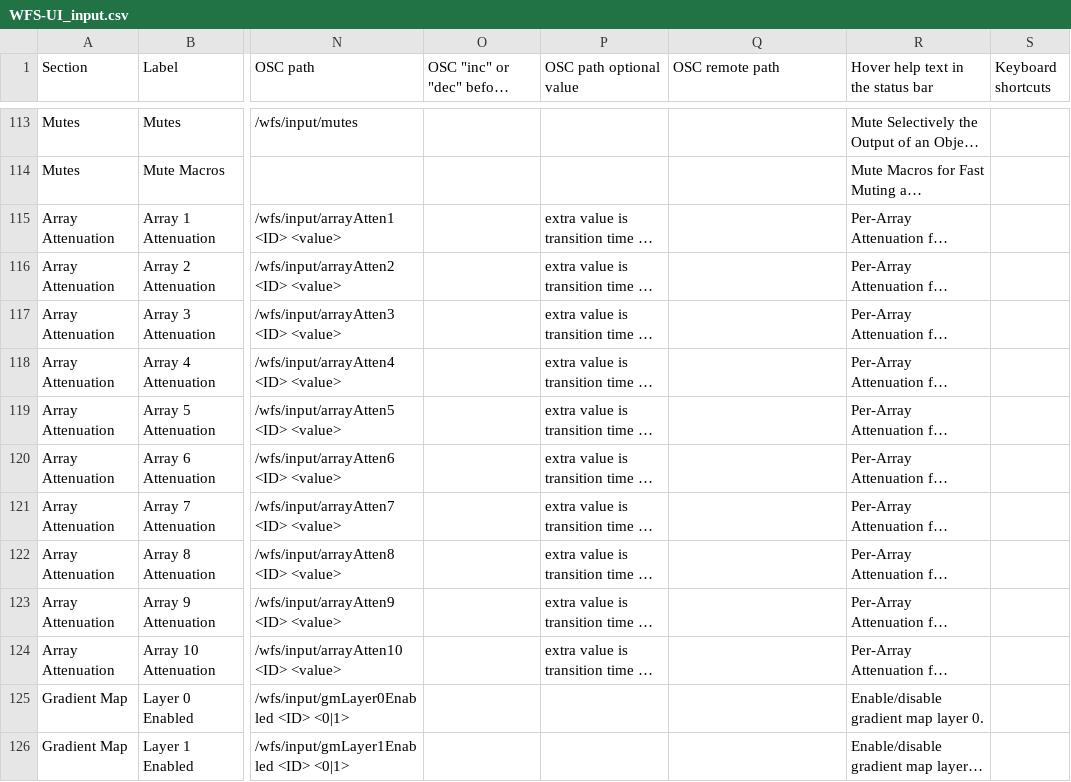
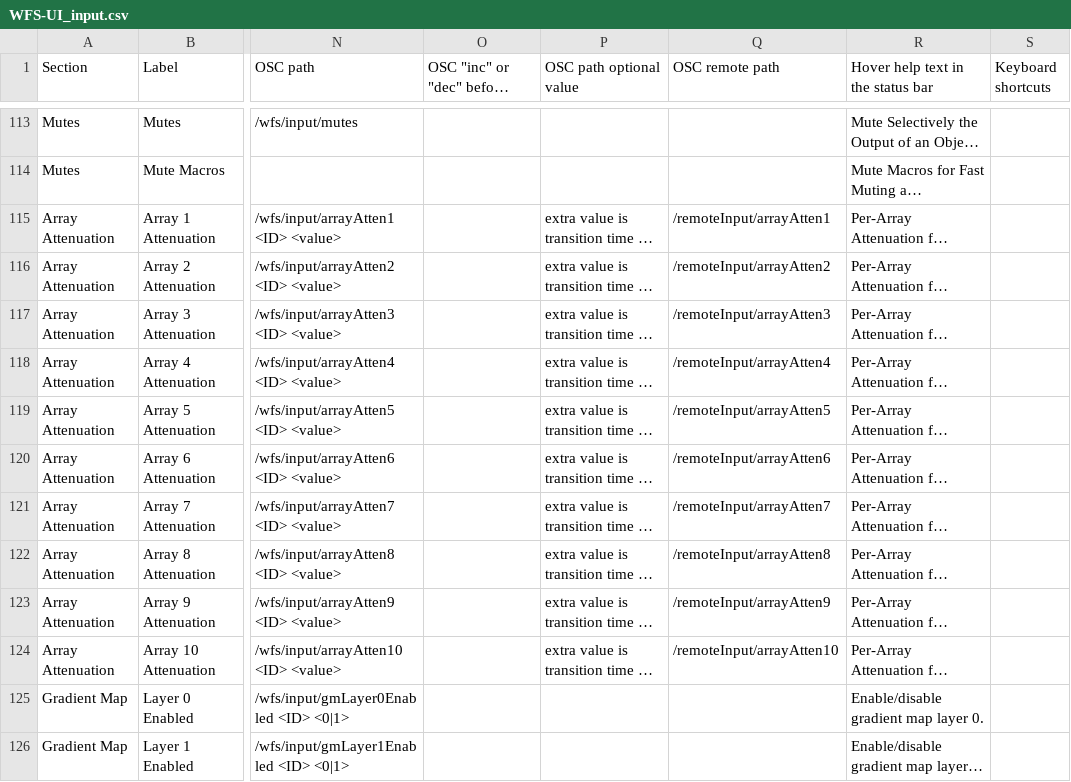
Before and after one commit to pob31/WFS-DIY, a CSV file: Documentation/WFS-UI_input.csv, drawn as a sheet; only a part is shown, gaps mark what is left out; long unchanged cells end in …; the diff names each change by its address in the sheet, - before the commit and + after, or states it on an @@ line.

```diff
--- a/Documentation/WFS-UI_input.csv
+++ b/Documentation/WFS-UI_input.csv
-Q115 (OSC remote path): (empty)
+Q115 (OSC remote path): /remoteInput/arrayAtten1
-Q116 (OSC remote path): (empty)
+Q116 (OSC remote path): /remoteInput/arrayAtten2
-Q117 (OSC remote path): (empty)
+Q117 (OSC remote path): /remoteInput/arrayAtten3
-Q118 (OSC remote path): (empty)
+Q118 (OSC remote path): /remoteInput/arrayAtten4
-Q119 (OSC remote path): (empty)
+Q119 (OSC remote path): /remoteInput/arrayAtten5
-Q120 (OSC remote path): (empty)
+Q120 (OSC remote path): /remoteInput/arrayAtten6
-Q121 (OSC remote path): (empty)
+Q121 (OSC remote path): /remoteInput/arrayAtten7
-Q122 (OSC remote path): (empty)
+Q122 (OSC remote path): /remoteInput/arrayAtten8
-Q123 (OSC remote path): (empty)
+Q123 (OSC remote path): /remoteInput/arrayAtten9
-Q124 (OSC remote path): (empty)
+Q124 (OSC remote path): /remoteInput/arrayAtten10
```
Also changed, not shown: Documentation/OSC-Remote_InputParameterTab.csv, 7 other files.
